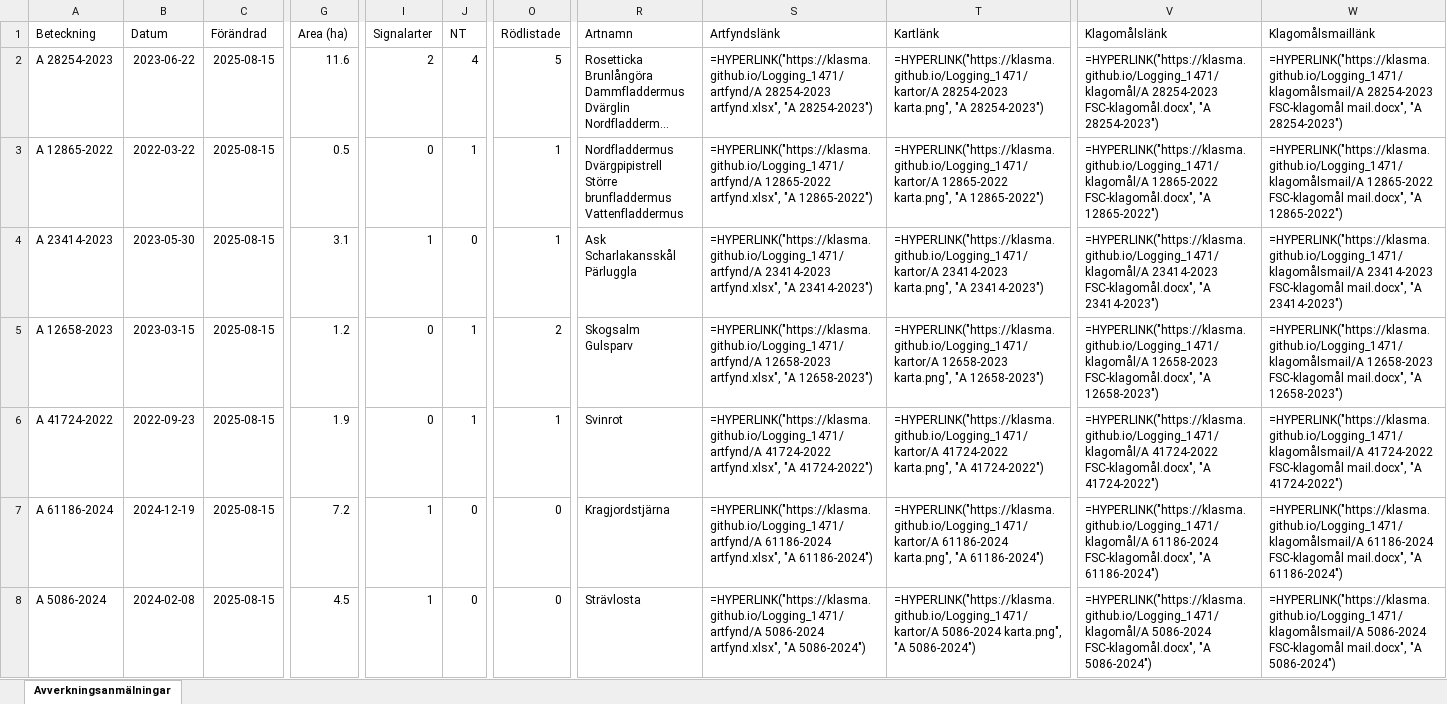
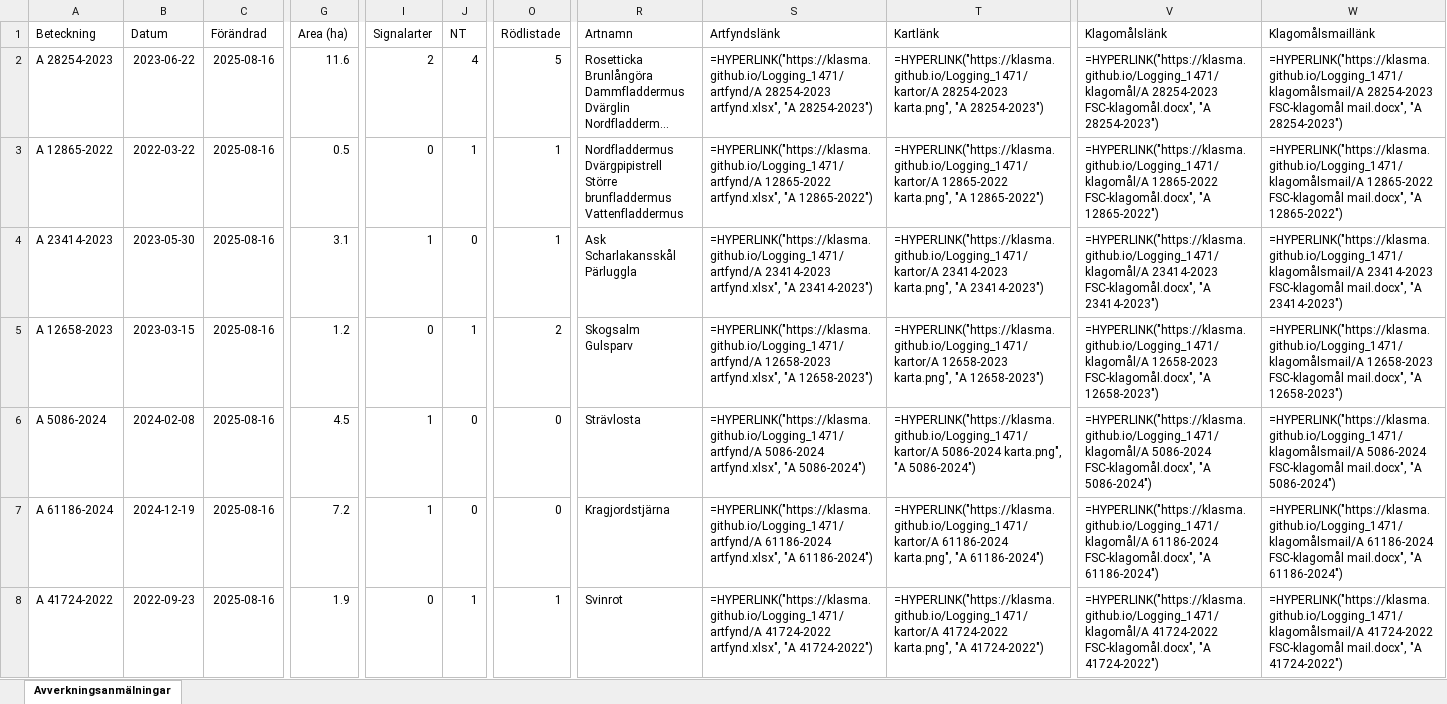
Before and after one commit to klasma/Logging_1471, an Excel workbook: Översikt GÖTENE.xlsx, sheet Avverkningsanmälningar, drawn as a sheet; only a part is shown, gaps mark what is left out; long unchanged cells end in …; values as stored, in another font and other column widths than the file's, no borders; formulas without a stored value are shown as written; the diff covers the shown part only; the diff names each change by its address in the sheet, - before the commit and + after, or states it on an @@ line.

```diff
--- a/Översikt GÖTENE.xlsx (sheet Avverkningsanmälningar)
+++ b/Översikt GÖTENE.xlsx (sheet Avverkningsanmälningar)
-C2:C8 (Förändrad): 2025-08-15
+C2:C8 (Förändrad): 2025-08-16
-A6 (Beteckning): A 41724-2022
+A6 (Beteckning): A 5086-2024
-B6 (Datum): 2022-09-23
+B6 (Datum): 2024-02-08
-G6 (Area (ha)): 1.9
+G6 (Area (ha)): 4.5
-I6 (Signalarter): 0
+I6 (Signalarter): 1
-J6 (NT): 1
+J6 (NT): 0
-O6 (Rödlistade): 1
+O6 (Rödlistade): 0
-R6 (Artnamn): Svinrot
+R6 (Artnamn): Strävlosta
-S6 (Artfyndslänk): =HYPERLINK("https://klasma.github.io/Logging_1471/artfynd/A 41724-2022 artfynd.xlsx", "A 41724-2022")
+S6 (Artfyndslänk): =HYPERLINK("https://klasma.github.io/Logging_1471/artfynd/A 5086-2024 artfynd.xlsx", "A 5086-2024")
-T6 (Kartlänk): =HYPERLINK("https://klasma.github.io/Logging_1471/kartor/A 41724-2022 karta.png", "A 41724-2022")
+T6 (Kartlänk): =HYPERLINK("https://klasma.github.io/Logging_1471/kartor/A 5086-2024 karta.png", "A 5086-2024")
-V6 (Klagomålslänk): =HYPERLINK("https://klasma.github.io/Logging_1471/klagomål/A 41724-2022 FSC-klagomål.docx", "A 41724-2022")
+V6 (Klagomålslänk): =HYPERLINK("https://klasma.github.io/Logging_1471/klagomål/A 5086-2024 FSC-klagomål.docx", "A 5086-2024")
-W6 (Klagomålsmaillänk): =HYPERLINK("https://klasma.github.io/Logging_1471/klagomålsmail/A 41724-2022 FSC-klagomål mail.docx", "A 41724-2022")
+W6 (Klagomålsmaillänk): =HYPERLINK("https://klasma.github.io/Logging_1471/klagomålsmail/A 5086-2024 FSC-klagomål mail.docx", "A 5086-2024")
-A8 (Beteckning): A 5086-2024
+A8 (Beteckning): A 41724-2022
-B8 (Datum): 2024-02-08
+B8 (Datum): 2022-09-23
-G8 (Area (ha)): 4.5
+G8 (Area (ha)): 1.9
-I8 (Signalarter): 1
+I8 (Signalarter): 0
-J8 (NT): 0
+J8 (NT): 1
-O8 (Rödlistade): 0
+O8 (Rödlistade): 1
-R8 (Artnamn): Strävlosta
+R8 (Artnamn): Svinrot
-S8 (Artfyndslänk): =HYPERLINK("https://klasma.github.io/Logging_1471/artfynd/A 5086-2024 artfynd.xlsx", "A 5086-2024")
+S8 (Artfyndslänk): =HYPERLINK("https://klasma.github.io/Logging_1471/artfynd/A 41724-2022 artfynd.xlsx", "A 41724-2022")
-T8 (Kartlänk): =HYPERLINK("https://klasma.github.io/Logging_1471/kartor/A 5086-2024 karta.png", "A 5086-2024")
+T8 (Kartlänk): =HYPERLINK("https://klasma.github.io/Logging_1471/kartor/A 41724-2022 karta.png", "A 41724-2022")
-V8 (Klagomålslänk): =HYPERLINK("https://klasma.github.io/Logging_1471/klagomål/A 5086-2024 FSC-klagomål.docx", "A 5086-2024")
+V8 (Klagomålslänk): =HYPERLINK("https://klasma.github.io/Logging_1471/klagomål/A 41724-2022 FSC-klagomål.docx", "A 41724-2022")
-W8 (Klagomålsmaillänk): =HYPERLINK("https://klasma.github.io/Logging_1471/klagomålsmail/A 5086-2024 FSC-klagomål mail.docx", "A 5086-2024")
+W8 (Klagomålsmaillänk): =HYPERLINK("https://klasma.github.io/Logging_1471/klagomålsmail/A 41724-2022 FSC-klagomål mail.docx", "A 41724-2022")
```
Also changed, not shown: 813 edited cells elsewhere in this sheet, artfynd/A 12658-2023 artfynd.xlsx, artfynd/A 12865-2022 artfynd.xlsx, 36 other files.
